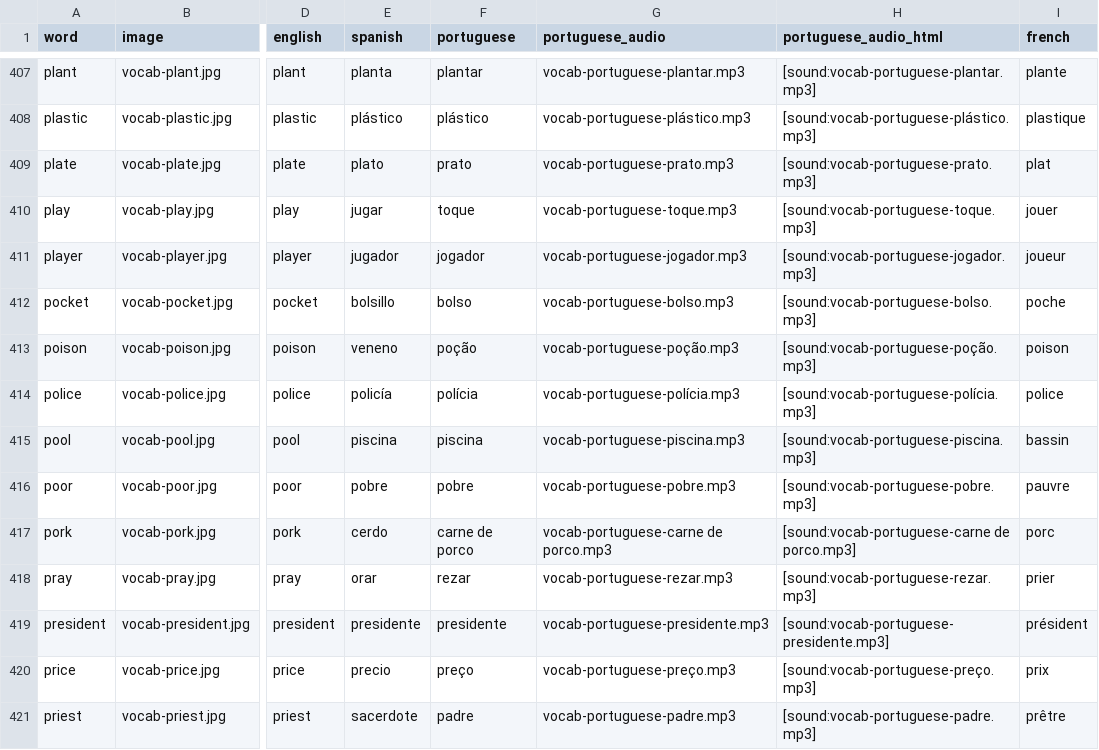
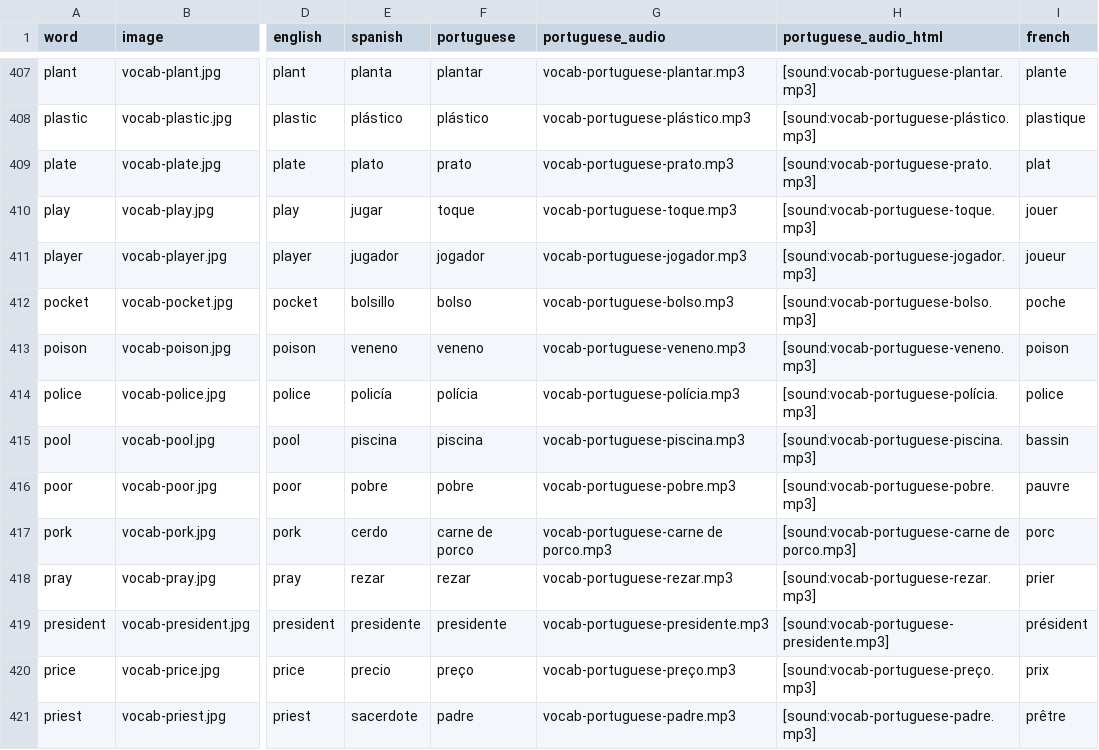
Before and after one commit to danimedi/vocabulaRy, a CSV file: data/data_set.csv, drawn as a sheet; only a part is shown, gaps mark what is left out; the diff names each change by its address in the sheet, - before the commit and + after, or states it on an @@ line.

Commit message:
fix Portuguese translation of "poison"

```diff
--- a/data/data_set.csv
+++ b/data/data_set.csv
-F413 (portuguese): poção
+F413 (portuguese): veneno
-G413 (portuguese_audio): vocab-portuguese-poção.mp3
+G413 (portuguese_audio): vocab-portuguese-veneno.mp3
-H413 (portuguese_audio_html): [sound:vocab-portuguese-poção.mp3]
+H413 (portuguese_audio_html): [sound:vocab-portuguese-veneno.mp3]
-E418 (spanish): orar
+E418 (spanish): rezar
```
